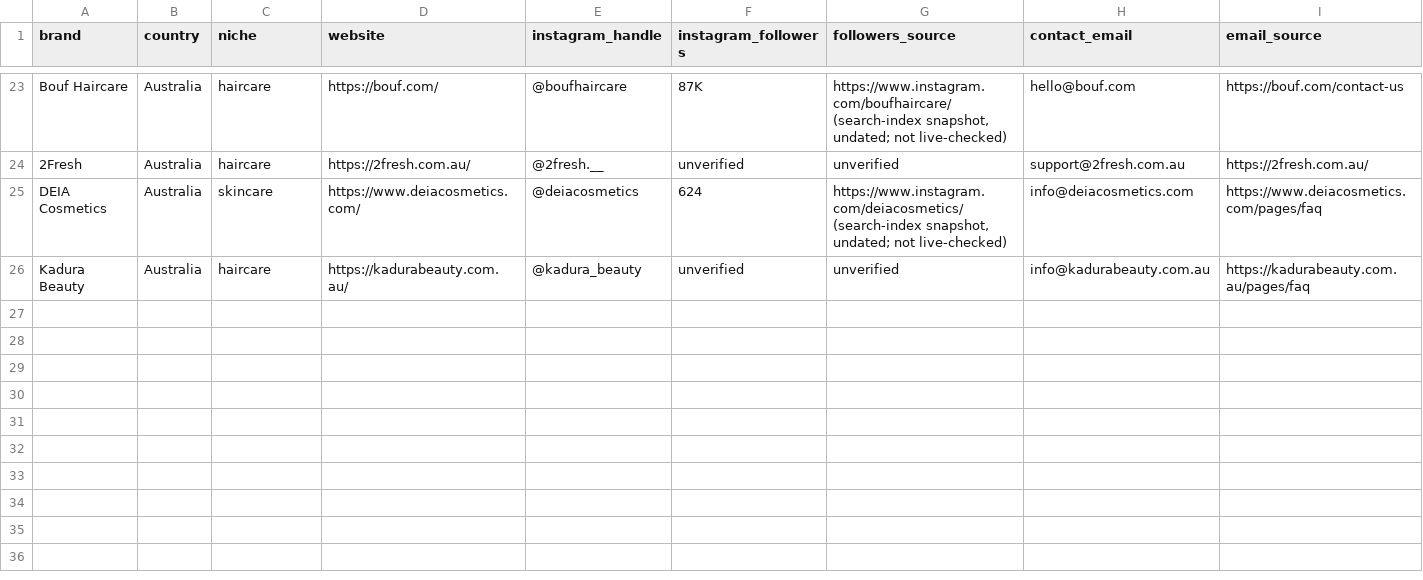
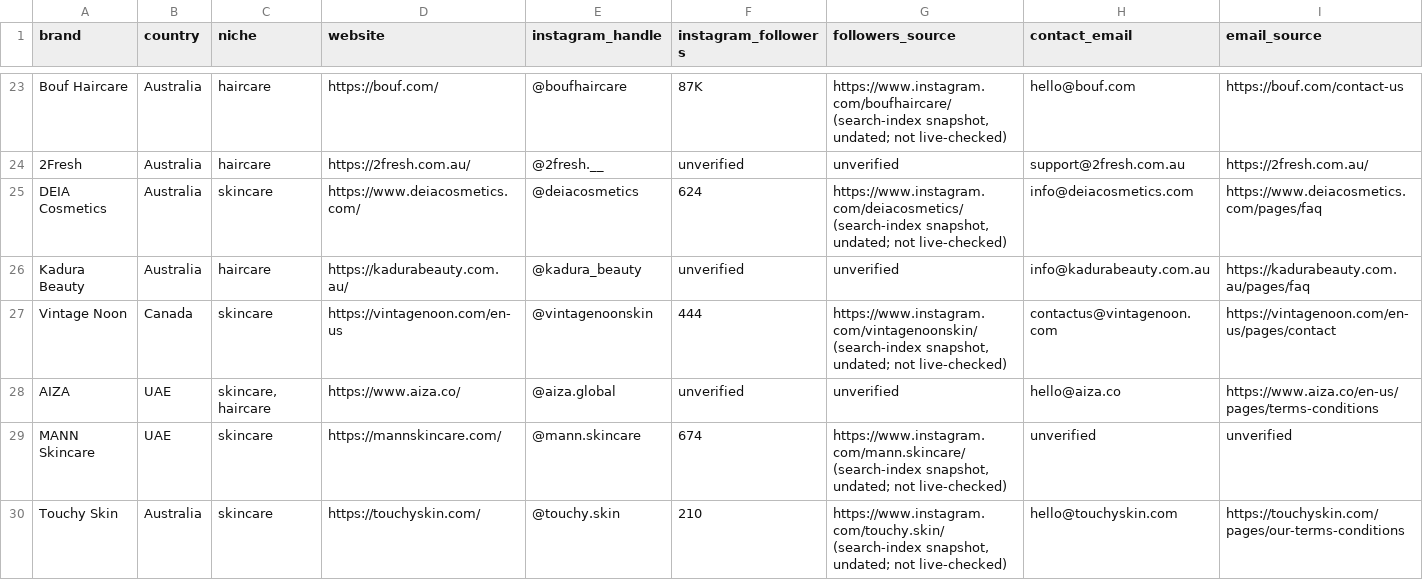
Before and after one commit to codey-dot/claude, a CSV file: leads.csv, drawn as a sheet; only a part is shown, gaps mark what is left out; rows hold the shown columns only; the diff covers the shown part only; the diff names each change by its address in the sheet, - before the commit and + after, or states it on an @@ line.

```diff
--- a/leads.csv
+++ b/leads.csv
+row 27: Vintage Noon | Canada | skincare | https://vintagenoon.com/en-us | @vintagenoonskin | 444 | https://www.instagram.com/vintagenoonskin/ (search-index snapshot, undated; not live-checked) | contactus@vintagenoon.com | https://vintagenoon.com/en-us/pages/contact
+row 28: AIZA | UAE | skincare, haircare | https://www.aiza.co/ | @aiza.global | unverified | unverified | hello@aiza.co | https://www.aiza.co/en-us/pages/terms-conditions
+row 29: MANN Skincare | UAE | skincare | https://mannskincare.com/ | @mann.skincare | 674 | https://www.instagram.com/mann.skincare/ (search-index snapshot, undated; not live-checked) | unverified | unverified
+row 30: Touchy Skin | Australia | skincare | https://touchyskin.com/ | @touchy.skin | 210 | https://www.instagram.com/touchy.skin/ (search-index snapshot, undated; not live-checked) | hello@touchyskin.com | https://touchyskin.com/pages/our-terms-conditions
```
Also changed, not shown: 4 added rows elsewhere in this file.
